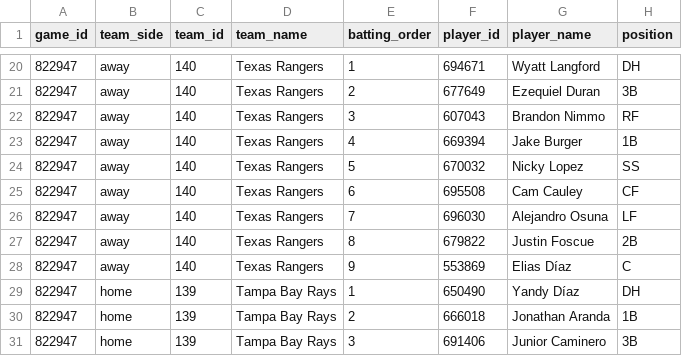
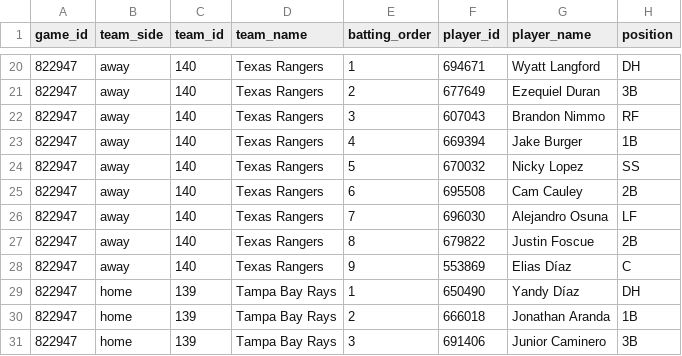
Before and after one commit to tjohnschultz/thesabrhood, a CSV file: data/derived/daily-batting-orders.csv, drawn as a sheet; only a part is shown, gaps mark what is left out.

```diff
--- a/data/derived/daily-batting-orders.csv
+++ b/data/derived/daily-batting-orders.csv
@@ -24,3 +24,3 @@
 "822947","away","140","Texas Rangers",5,"670032","Nicky Lopez","SS"
-"822947","away","140","Texas Rangers",6,"695508","Cam Cauley","CF"
+"822947","away","140","Texas Rangers",6,"695508","Cam Cauley","2B"
 "822947","away","140","Texas Rangers",7,"696030","Alejandro Osuna","LF"
```
Also changed, not shown: data/derived/daily-game-inputs.csv, data/derived/daily-matchup-event-model-card.csv, 27 other files.
